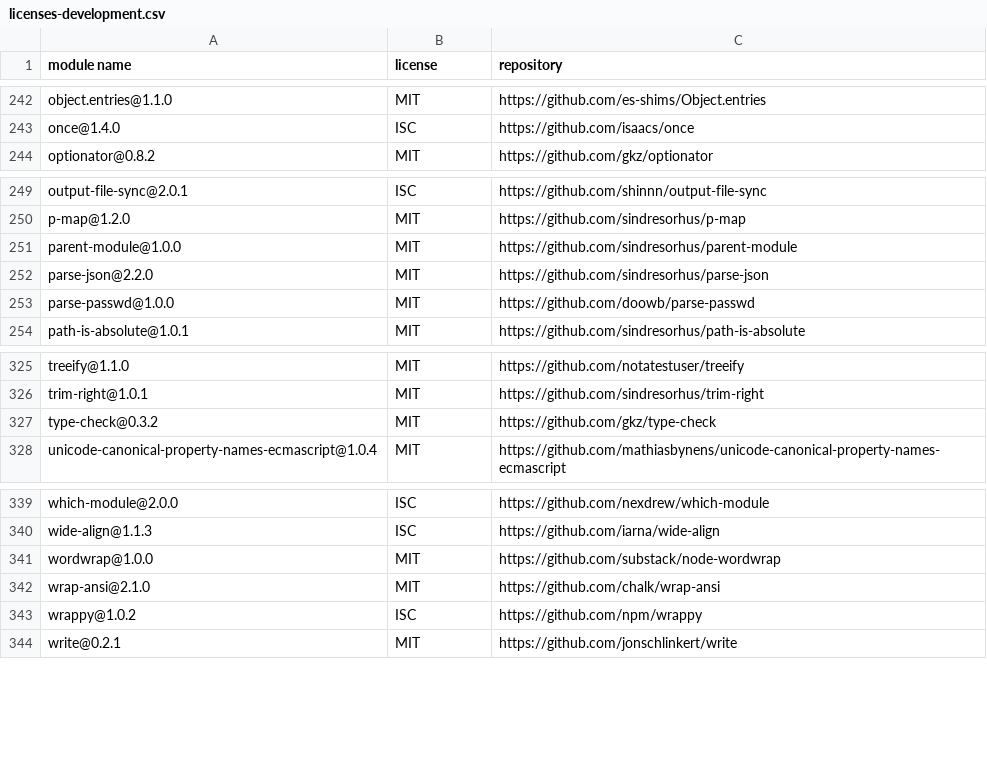
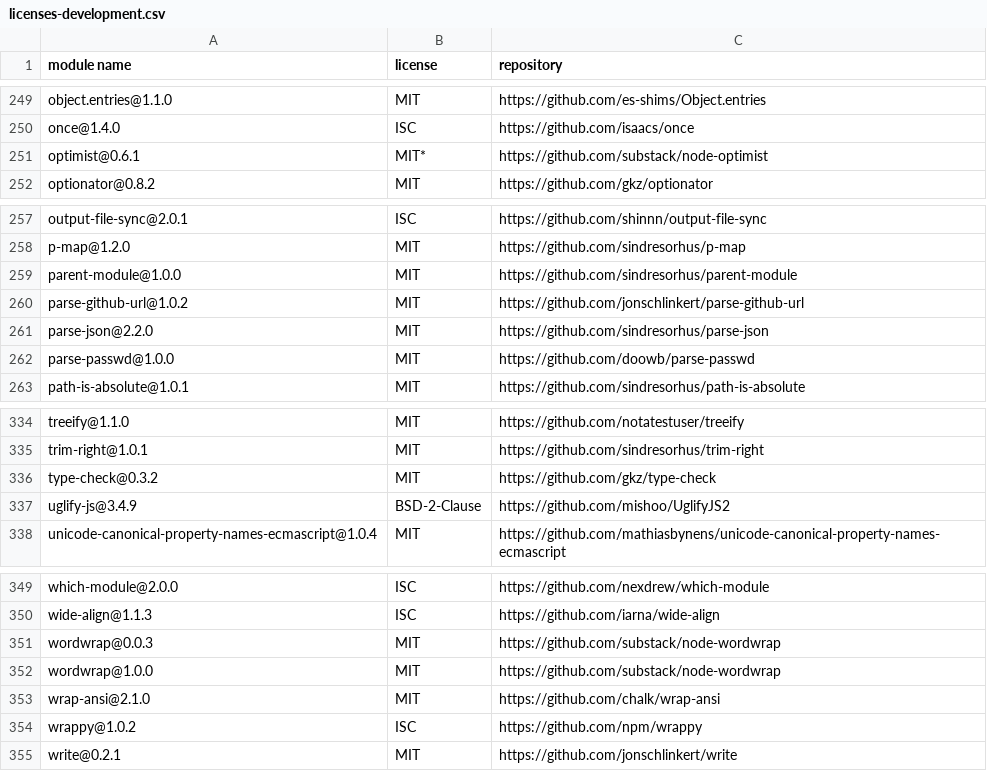
Before and after one commit to iTonyYo/fast-gitignore, a CSV file: licenses-development.csv, drawn as a sheet; only a part is shown, gaps mark what is left out; the diff covers the shown part only; the diff names each change by its address in the sheet, - before the commit and + after, or states it on an @@ line.

```diff
--- a/licenses-development.csv
+++ b/licenses-development.csv
+row 251: optimist@0.6.1 | MIT* | https://github.com/substack/node-optimist
+row 260: parse-github-url@1.0.2 | MIT | https://github.com/jonschlinkert/parse-github-url
+row 337: uglify-js@3.4.9 | BSD-2-Clause | https://github.com/mishoo/UglifyJS2
+row 351: wordwrap@0.0.3 | MIT | https://github.com/substack/node-wordwrap
```
Also changed, not shown: 7 added rows elsewhere in this file, licenses-production.csv, 4 other files.
